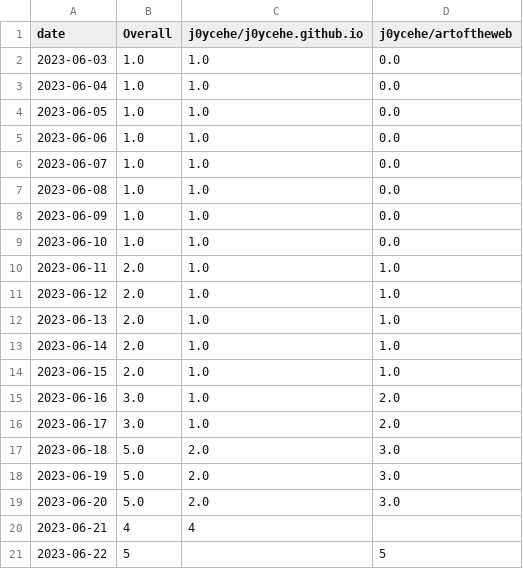
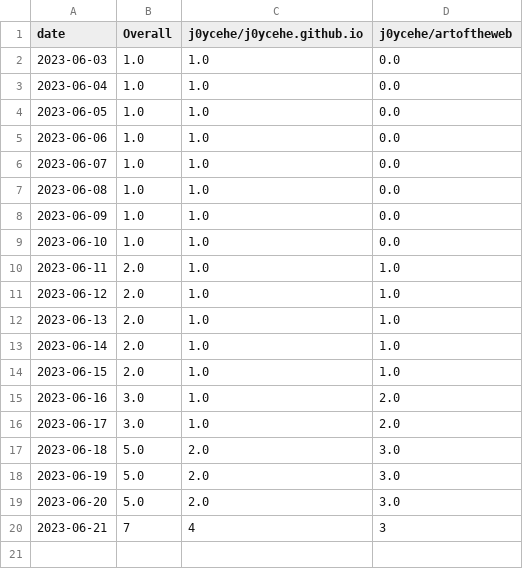
Before and after one commit to j0ycehe/github-track-clones, a CSV file: download-stats/cumulative/all_repos_cumulative.csv, drawn as a sheet.

Commit message:
Update download statistics

```diff
--- a/download-stats/cumulative/all_repos_cumulative.csv
+++ b/download-stats/cumulative/all_repos_cumulative.csv
@@ -19,3 +19,2 @@ date,Overall,j0ycehe/j0ycehe.github.io,j0ycehe/artoftheweb
 2023-06-20,5.0,2.0,3.0
-2023-06-21,4,4,
-2023-06-22,5,,5
+2023-06-21,7,4,3
```
Also changed, not shown: 2 other files.
